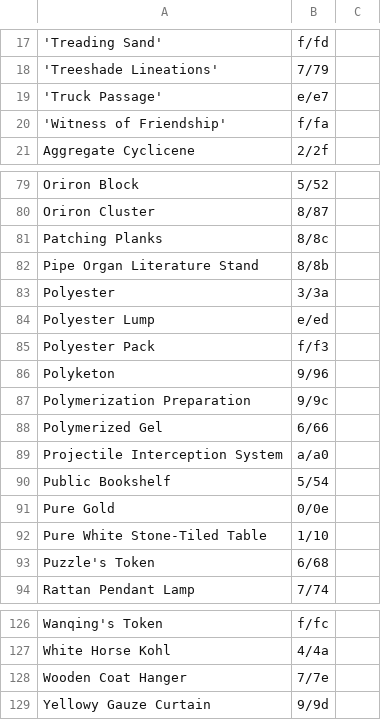
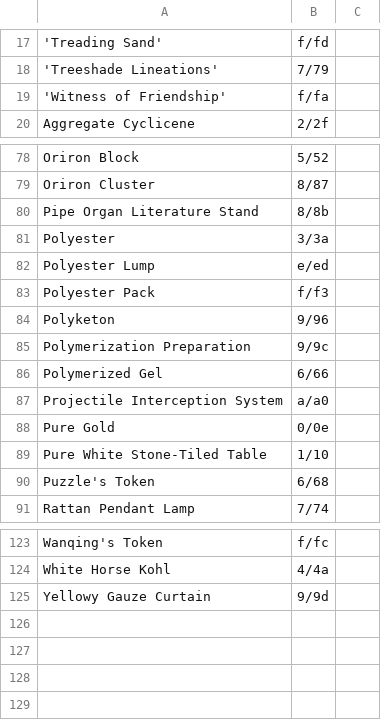
Before and after one commit to i2van/ArknightsLINQPad, a TSV file: data/Images.tsv, drawn as a sheet; only a part is shown, gaps mark what is left out.

```diff
--- a/data/Images.tsv
+++ b/data/Images.tsv
@@ -18,3 +18,2 @@
 'Treeshade Lineations'	7/79
-'Truck Passage'	e/e7
 'Witness of Friendship'	f/fa
@@ -80,3 +79,2 @@ Oriron Block	5/52
 Oriron Cluster	8/87
-Patching Planks	8/8c
 Pipe Organ Literature Stand	8/8b
@@ -89,3 +87,2 @@ Polymerized Gel	6/66
 Projectile Interception System	a/a0
-Public Bookshelf	5/54
 Pure Gold	0/0e
@@ -127,3 +124,2 @@ Wanqing's Token	f/fc
 White Horse Kohl	4/4a
-Wooden Coat Hanger	7/7e
 Yellowy Gauze Curtain	9/9d
```
Also changed, not shown: data/Operators.tsv, 1 other file.
